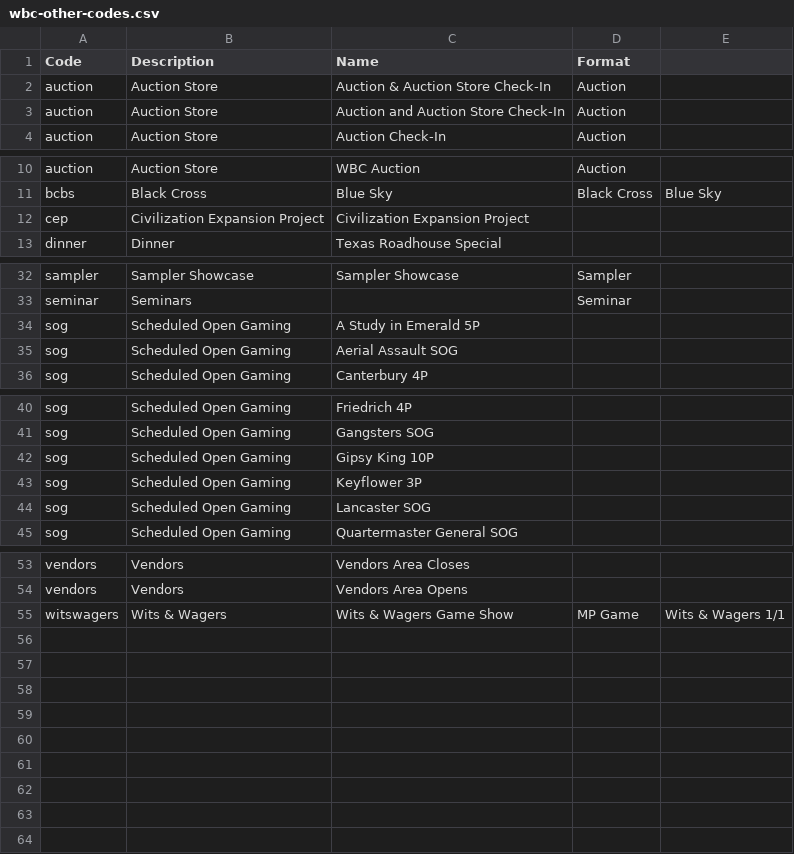
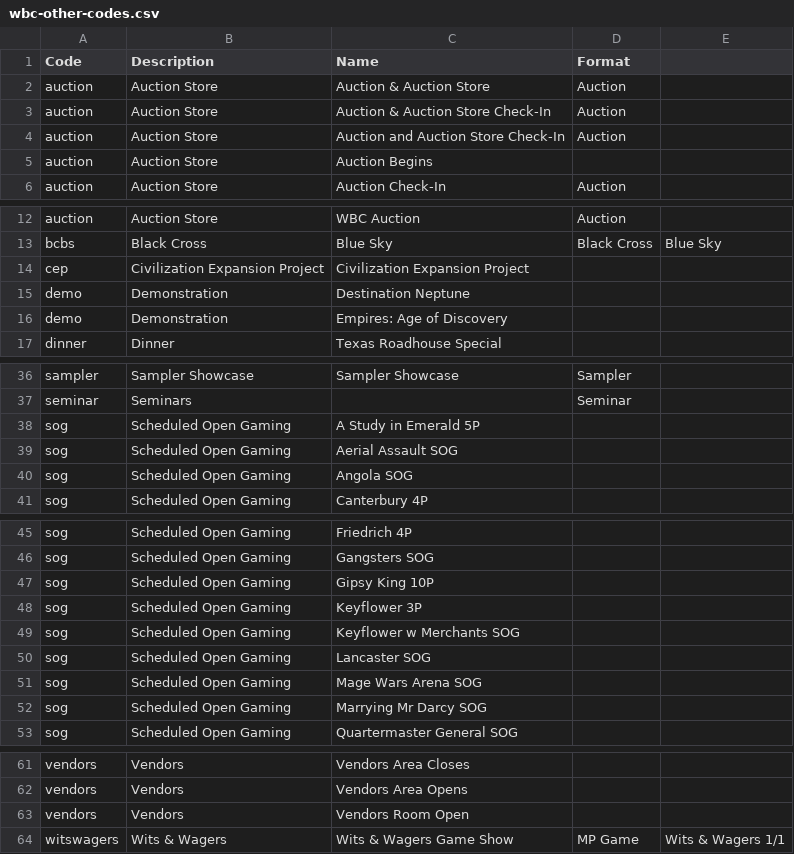
Before and after one commit to wcraigtrader/wbc, a CSV file: meta/wbc-other-codes.csv, drawn as a sheet; only a part is shown, gaps mark what is left out; the diff names each change by its address in the sheet, - before the commit and + after, or states it on an @@ line.

Commit message:
Parsing event names / codes for 2016 works

```diff
--- a/meta/wbc-other-codes.csv
+++ b/meta/wbc-other-codes.csv
+row 2: auction | Auction Store | Auction & Auction Store | Auction
+row 5: auction | Auction Store | Auction Begins
+row 15: demo | Demonstration | Destination Neptune
+row 16: demo | Demonstration | Empires: Age of Discovery
+row 40: sog | Scheduled Open Gaming | Angola SOG
+row 49: sog | Scheduled Open Gaming | Keyflower w Merchants SOG
+row 51: sog | Scheduled Open Gaming | Mage Wars Arena SOG
+row 52: sog | Scheduled Open Gaming | Marrying Mr Darcy SOG
+row 63: vendors | Vendors | Vendors Room Open
```
Also changed, not shown: meta/wbc-event-codes.csv, 2 other files.
